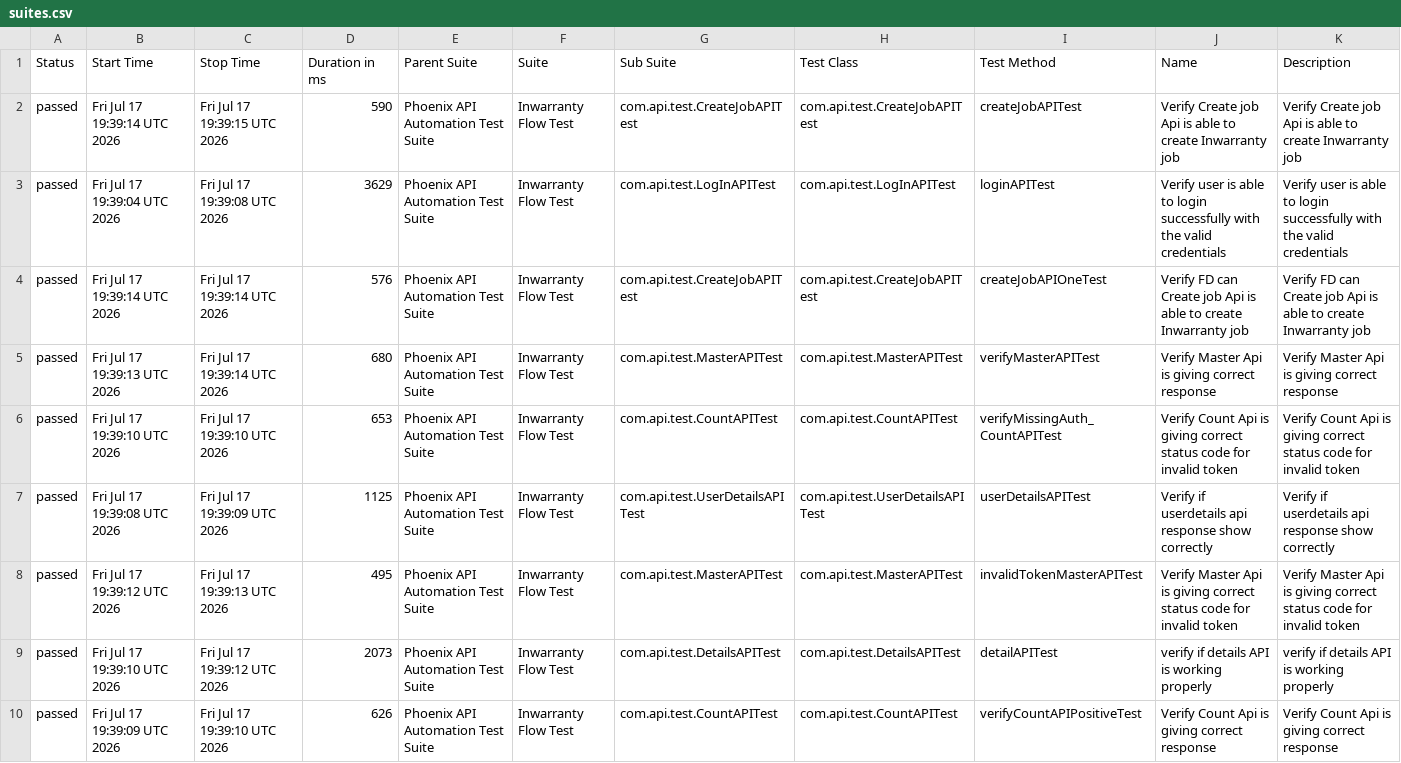
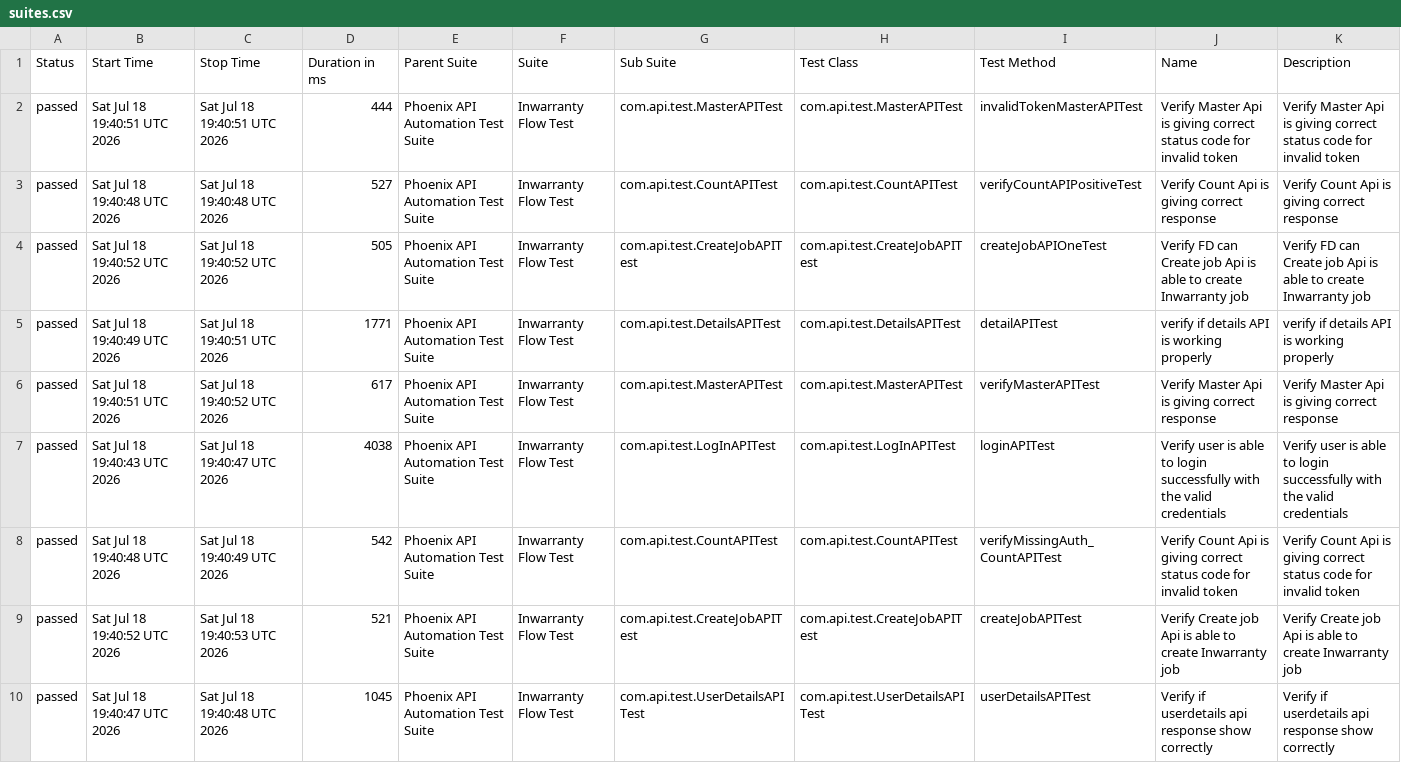
Before and after one commit to sailesh123kumar/PhoenixTestAutomationFramework, a CSV file: data/suites.csv, drawn as a sheet; removed rows and columns are numbered as before the commit, all else as after; the diff names each change by its address in the sheet, - before the commit and + after, or states it on an @@ line.

```diff
--- a/data/suites.csv
+++ b/data/suites.csv
-B2 (Start Time): Fri Jul 17 19:39:14 UTC 2026
+B2 (Start Time): Sat Jul 18 19:40:51 UTC 2026
-C2 (Stop Time): Fri Jul 17 19:39:15 UTC 2026
+C2 (Stop Time): Sat Jul 18 19:40:51 UTC 2026
-D2 (Duration in ms): 590
+D2 (Duration in ms): 444
-G2 (Sub Suite): com.api.test.CreateJobAPITest
+G2 (Sub Suite): com.api.test.MasterAPITest
-H2 (Test Class): com.api.test.CreateJobAPITest
+H2 (Test Class): com.api.test.MasterAPITest
-I2 (Test Method): createJobAPITest
+I2 (Test Method): invalidTokenMasterAPITest
-J2 (Name): Verify Create job Api is able to create Inwarranty job
+J2 (Name): Verify Master Api is giving correct status code for invalid token
-K2 (Description): Verify Create job Api is able to create Inwarranty job
+K2 (Description): Verify Master Api is giving correct status code for invalid token
-B3 (Start Time): Fri Jul 17 19:39:04 UTC 2026
+B3 (Start Time): Sat Jul 18 19:40:48 UTC 2026
-C3 (Stop Time): Fri Jul 17 19:39:08 UTC 2026
+C3 (Stop Time): Sat Jul 18 19:40:48 UTC 2026
-D3 (Duration in ms): 3629
+D3 (Duration in ms): 527
-G3 (Sub Suite): com.api.test.LogInAPITest
+G3 (Sub Suite): com.api.test.CountAPITest
-H3 (Test Class): com.api.test.LogInAPITest
+H3 (Test Class): com.api.test.CountAPITest
-I3 (Test Method): loginAPITest
+I3 (Test Method): verifyCountAPIPositiveTest
-J3 (Name): Verify user is able to login successfully with the valid credentials
+J3 (Name): Verify Count Api is giving correct response
-K3 (Description): Verify user is able to login successfully with the valid credentials
+K3 (Description): Verify Count Api is giving correct response
-B4 (Start Time): Fri Jul 17 19:39:14 UTC 2026
+B4 (Start Time): Sat Jul 18 19:40:52 UTC 2026
-C4 (Stop Time): Fri Jul 17 19:39:14 UTC 2026
+C4 (Stop Time): Sat Jul 18 19:40:52 UTC 2026
-D4 (Duration in ms): 576
+D4 (Duration in ms): 505
+row 5: passed | Sat Jul 18 19:40:49 UTC 2026 | Sat Jul 18 19:40:51 UTC 2026 | 1771 | Phoenix API Automation Test Suite | Inwarranty Flow Test | com.api.test.DetailsAPITest | com.api.test.DetailsAPITest | detailAPITest | verify if details API is working properly | verify if details API is working properly
-B6 (Start Time): Fri Jul 17 19:39:13 UTC 2026
+B6 (Start Time): Sat Jul 18 19:40:51 UTC 2026
-C6 (Stop Time): Fri Jul 17 19:39:14 UTC 2026
+C6 (Stop Time): Sat Jul 18 19:40:52 UTC 2026
-D6 (Duration in ms): 680
+D6 (Duration in ms): 617
+row 7: passed | Sat Jul 18 19:40:43 UTC 2026 | Sat Jul 18 19:40:47 UTC 2026 | 4038 | Phoenix API Automation Test Suite | Inwarranty Flow Test | com.api.test.LogInAPITest | com.api.test.LogInAPITest | loginAPITest | Verify user is able to login successfully with the valid credentials | Verify user is able to login successfully with the valid credentials
-B8 (Start Time): Fri Jul 17 19:39:10 UTC 2026
+B8 (Start Time): Sat Jul 18 19:40:48 UTC 2026
-C8 (Stop Time): Fri Jul 17 19:39:10 UTC 2026
+C8 (Stop Time): Sat Jul 18 19:40:49 UTC 2026
-D8 (Duration in ms): 653
+D8 (Duration in ms): 542
+row 9: passed | Sat Jul 18 19:40:52 UTC 2026 | Sat Jul 18 19:40:53 UTC 2026 | 521 | Phoenix API Automation Test Suite | Inwarranty Flow Test | com.api.test.CreateJobAPITest | com.api.test.CreateJobAPITest | createJobAPITest | Verify Create job Api is able to create Inwarranty job | Verify Create job Api is able to create Inwarranty job
-B10 (Start Time): Fri Jul 17 19:39:08 UTC 2026
+B10 (Start Time): Sat Jul 18 19:40:47 UTC 2026
-C10 (Stop Time): Fri Jul 17 19:39:09 UTC 2026
+C10 (Stop Time): Sat Jul 18 19:40:48 UTC 2026
-D10 (Duration in ms): 1125
+D10 (Duration in ms): 1045
-row 8: passed | Fri Jul 17 19:39:12 UTC 2026 | Fri Jul 17 19:39:13 UTC 2026 | 495 | Phoenix API Automation Test Suite | Inwarranty Flow Test | com.api.test.MasterAPITest | com.api.test.MasterAPITest | invalidTokenMasterAPITest | Verify Master Api is giving correct status code for invalid token | Verify Master Api is giving correct status code for invalid token
-row 9: passed | Fri Jul 17 19:39:10 UTC 2026 | Fri Jul 17 19:39:12 UTC 2026 | 2073 | Phoenix API Automation Test Suite | Inwarranty Flow Test | com.api.test.DetailsAPITest | com.api.test.DetailsAPITest | detailAPITest | verify if details API is working properly | verify if details API is working properly
-row 10: passed | Fri Jul 17 19:39:09 UTC 2026 | Fri Jul 17 19:39:10 UTC 2026 | 626 | Phoenix API Automation Test Suite | Inwarranty Flow Test | com.api.test.CountAPITest | com.api.test.CountAPITest | verifyCountAPIPositiveTest | Verify Count Api is giving correct response | Verify Count Api is giving correct response
```
Also changed, not shown: data/behaviors.csv, 47 other files.
